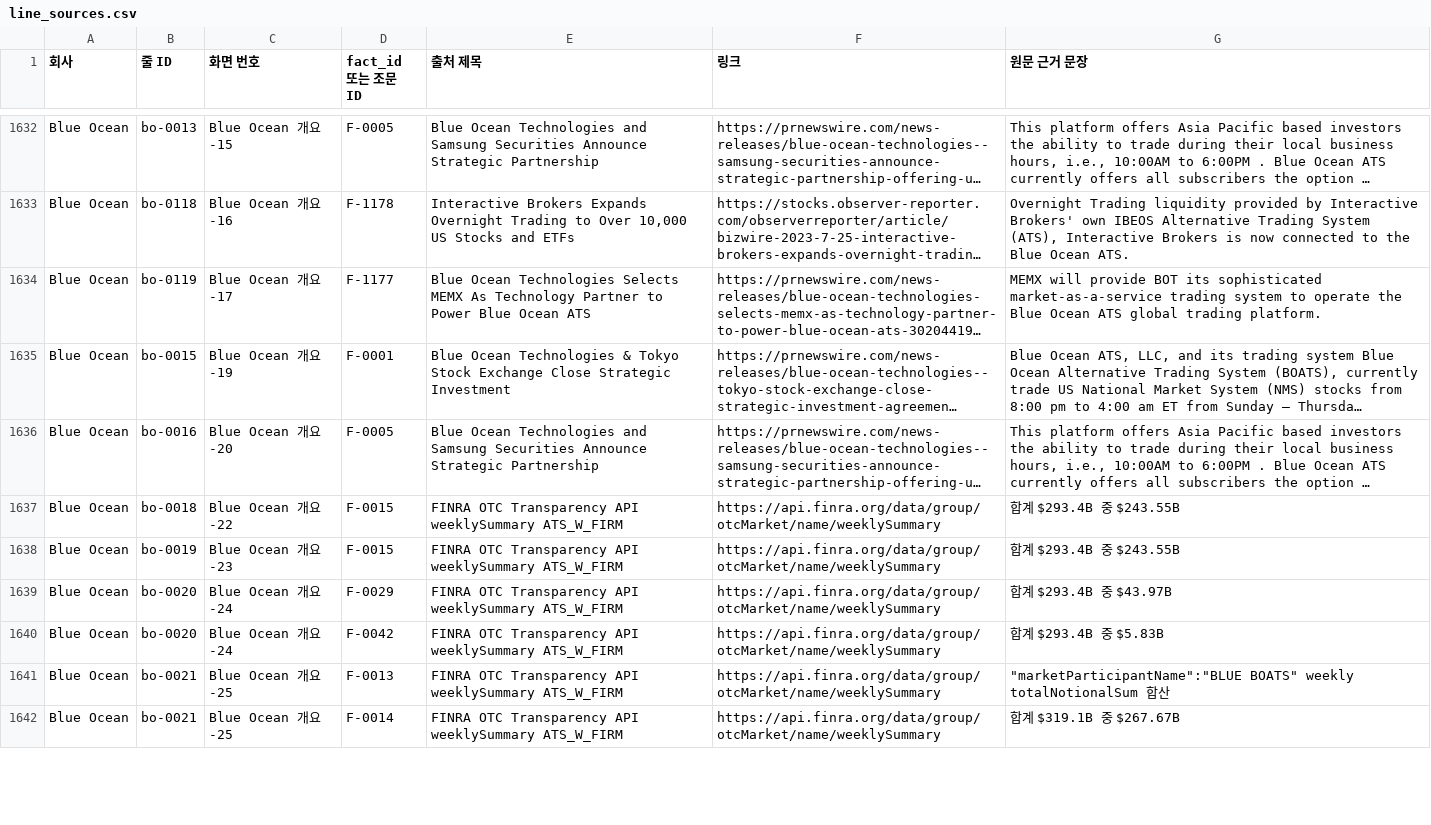
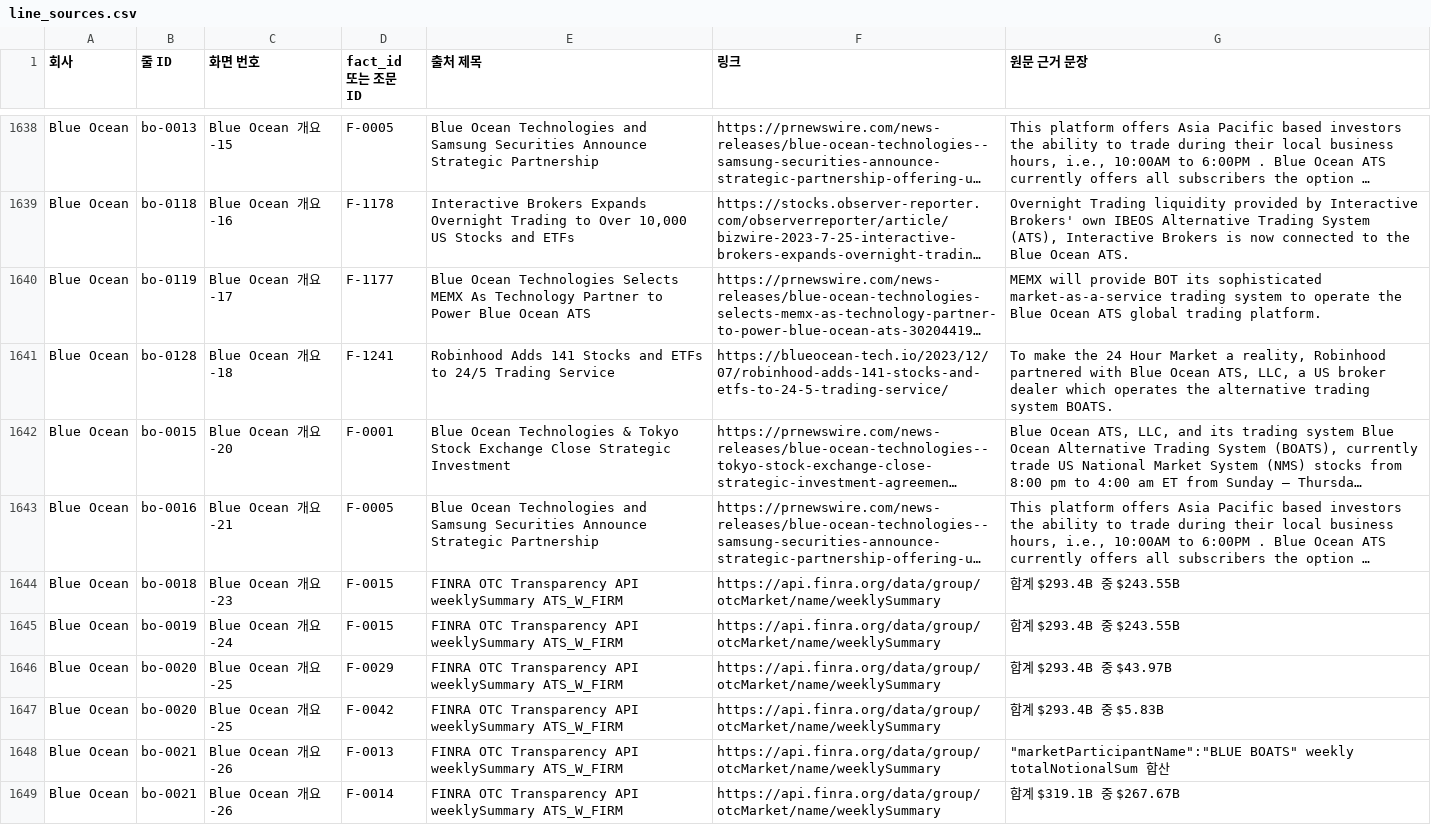
Before and after one commit to Mo-zZaAa/learning_tokens, a CSV file: export/line_sources.csv, drawn as a sheet; only a part is shown, gaps mark what is left out; long unchanged cells end in …; addresses are those after the commit; the diff covers the shown part only; the diff names each change by its address in the sheet, - before the commit and + after, or states it on an @@ line.

```diff
--- a/export/line_sources.csv
+++ b/export/line_sources.csv
+row 1641: Blue Ocean | bo-0128 | Blue Ocean 개요-18 | F-1241 | Robinhood Adds 141 Stocks and ETFs to 24/5 Trading Service | https://blueocean-tech.io/2023/12/07/robinhood-adds-141-stocks-and-etfs-to-24-5-trading-service/ | To make the 24 Hour Market a reality, Robinhood partnered with Blue Ocean ATS, LLC, a US broker dealer which operates the alternative trading system BOATS.
-C1642 (화면 번호): Blue Ocean 개요-19
+C1642 (화면 번호): Blue Ocean 개요-20
-C1643 (화면 번호): Blue Ocean 개요-20
+C1643 (화면 번호): Blue Ocean 개요-21
-C1644 (화면 번호): Blue Ocean 개요-22
+C1644 (화면 번호): Blue Ocean 개요-23
-C1645 (화면 번호): Blue Ocean 개요-23
+C1645 (화면 번호): Blue Ocean 개요-24
-C1646:C1647 (화면 번호): Blue Ocean 개요-24
+C1646:C1647 (화면 번호): Blue Ocean 개요-25
-C1648:C1649 (화면 번호): Blue Ocean 개요-25
+C1648:C1649 (화면 번호): Blue Ocean 개요-26
```
Also changed, not shown: 6 added rows and 73 edited cells elsewhere in this file, db/_fact_id_map.csv, db/facts.csv, 14 other files.
